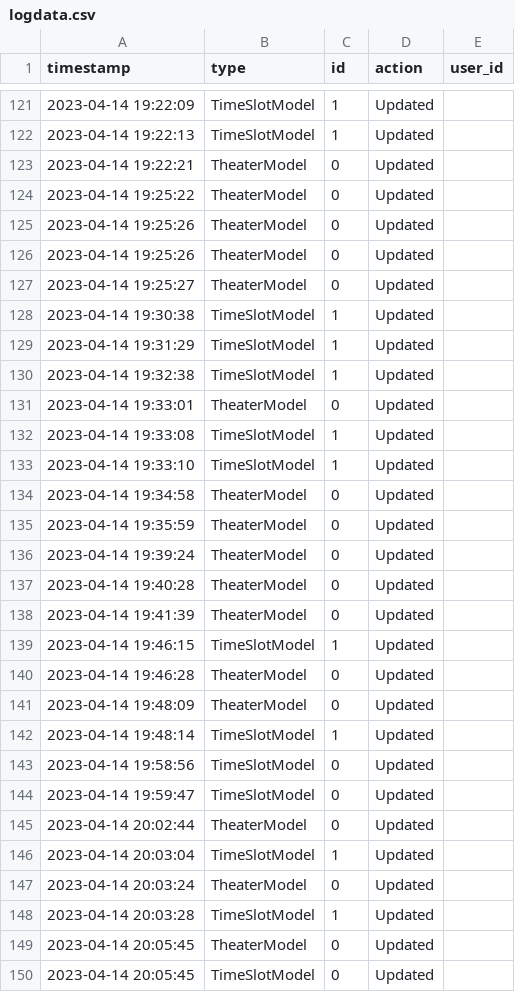
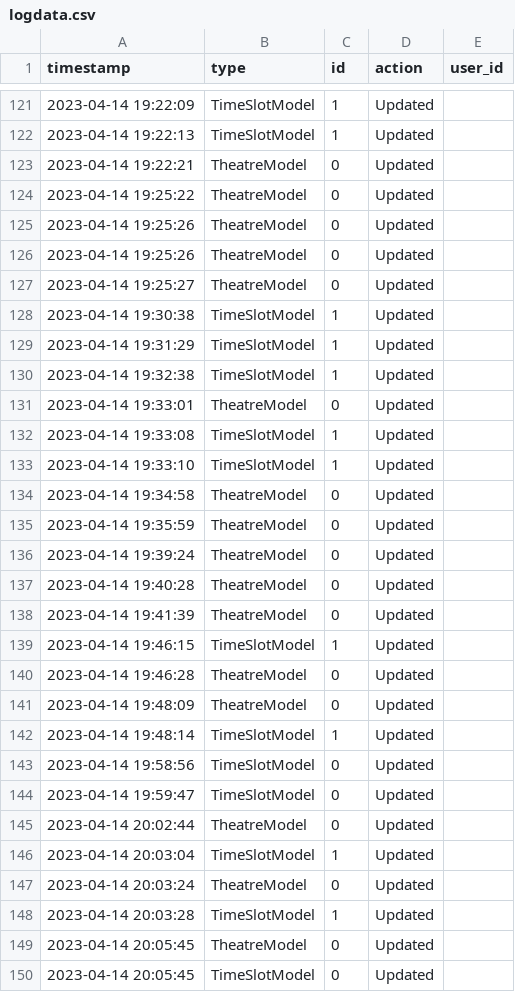
Before and after one commit to Failfan13/PROJECT-B, a CSV file: Project/DataSources/logdata.csv, drawn as a sheet; only a part is shown, gaps mark what is left out; the diff covers the shown part only.

Commit message:
Theater => Theatre

```diff
--- a/Project/DataSources/logdata.csv
+++ b/Project/DataSources/logdata.csv
@@ -122,7 +122,7 @@ timestamp,type,id,action,user_id
 2023-04-14 19:22:13,TimeSlotModel,1,Updated,
-2023-04-14 19:22:21,TheaterModel,0,Updated,
-2023-04-14 19:25:22,TheaterModel,0,Updated,
-2023-04-14 19:25:26,TheaterModel,0,Updated,
-2023-04-14 19:25:26,TheaterModel,0,Updated,
-2023-04-14 19:25:27,TheaterModel,0,Updated,
+2023-04-14 19:22:21,TheatreModel,0,Updated,
+2023-04-14 19:25:22,TheatreModel,0,Updated,
+2023-04-14 19:25:26,TheatreModel,0,Updated,
+2023-04-14 19:25:26,TheatreModel,0,Updated,
+2023-04-14 19:25:27,TheatreModel,0,Updated,
 2023-04-14 19:30:38,TimeSlotModel,1,Updated,
@@ -130,13 +130,13 @@ timestamp,type,id,action,user_id
 2023-04-14 19:32:38,TimeSlotModel,1,Updated,
-2023-04-14 19:33:01,TheaterModel,0,Updated,
+2023-04-14 19:33:01,TheatreModel,0,Updated,
 2023-04-14 19:33:08,TimeSlotModel,1,Updated,
 2023-04-14 19:33:10,TimeSlotModel,1,Updated,
-2023-04-14 19:34:58,TheaterModel,0,Updated,
-2023-04-14 19:35:59,TheaterModel,0,Updated,
-2023-04-14 19:39:24,TheaterModel,0,Updated,
-2023-04-14 19:40:28,TheaterModel,0,Updated,
-2023-04-14 19:41:39,TheaterModel,0,Updated,
+2023-04-14 19:34:58,TheatreModel,0,Updated,
+2023-04-14 19:35:59,TheatreModel,0,Updated,
+2023-04-14 19:39:24,TheatreModel,0,Updated,
+2023-04-14 19:40:28,TheatreModel,0,Updated,
+2023-04-14 19:41:39,TheatreModel,0,Updated,
 2023-04-14 19:46:15,TimeSlotModel,1,Updated,
-2023-04-14 19:46:28,TheaterModel,0,Updated,
-2023-04-14 19:48:09,TheaterModel,0,Updated,
+2023-04-14 19:46:28,TheatreModel,0,Updated,
+2023-04-14 19:48:09,TheatreModel,0,Updated,
 2023-04-14 19:48:14,TimeSlotModel,1,Updated,
@@ -144,7 +144,7 @@ timestamp,type,id,action,user_id
 2023-04-14 19:59:47,TimeSlotModel,0,Updated,
-2023-04-14 20:02:44,TheaterModel,0,Updated,
+2023-04-14 20:02:44,TheatreModel,0,Updated,
 2023-04-14 20:03:04,TimeSlotModel,1,Updated,
-2023-04-14 20:03:24,TheaterModel,0,Updated,
+2023-04-14 20:03:24,TheatreModel,0,Updated,
 2023-04-14 20:03:28,TimeSlotModel,1,Updated,
-2023-04-14 20:05:45,TheaterModel,0,Updated,
+2023-04-14 20:05:45,TheatreModel,0,Updated,
 2023-04-14 20:05:45,TimeSlotModel,0,Updated,
```
Also changed, not shown: 2 added rows and 17 edited cells elsewhere in this file, 11 other files.
